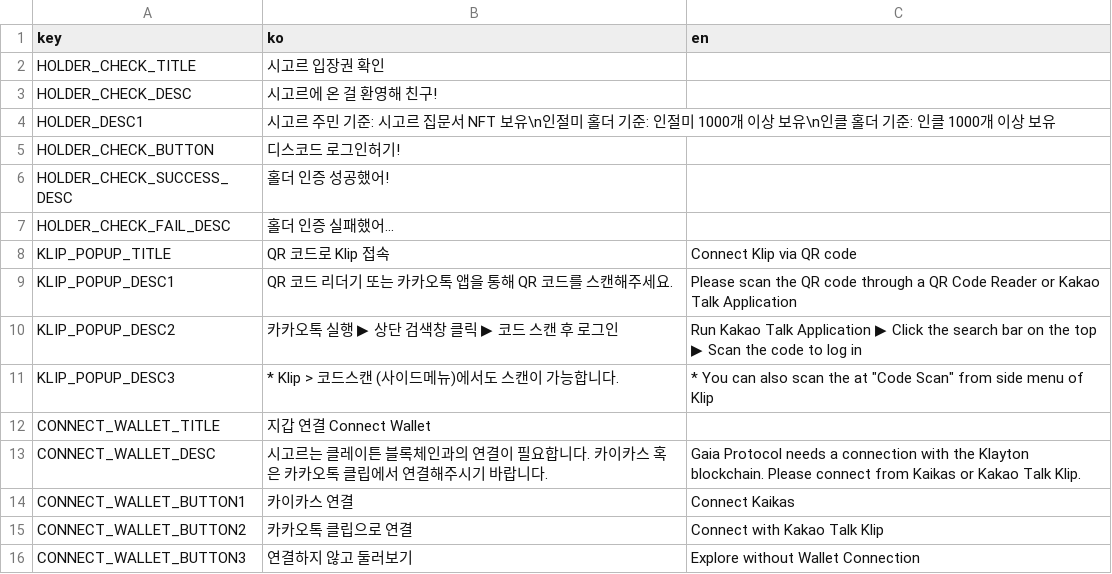
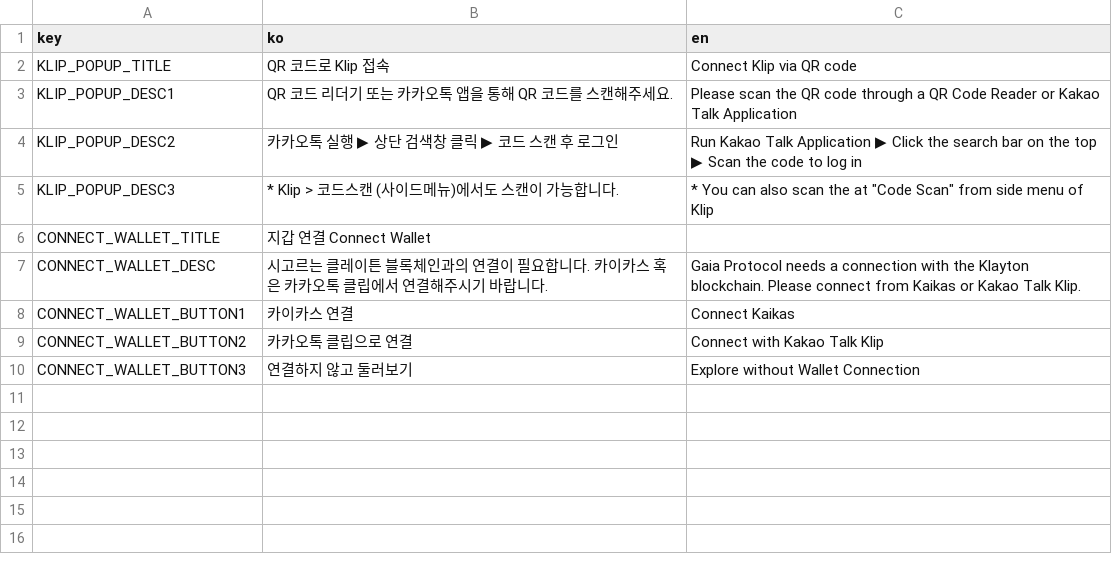
Before and after one commit to sigorgit/sigor, a CSV file: docs/msg.csv, drawn as a sheet.

```diff
--- a/docs/msg.csv
+++ b/docs/msg.csv
@@ -1,8 +1,2 @@
 key,ko,en
-HOLDER_CHECK_TITLE,시고르 입장권 확인
-HOLDER_CHECK_DESC,시고르에 온 걸 환영해 친구!
-HOLDER_DESC1,시고르 주민 기준: 시고르 집문서 NFT 보유\n인절미 홀더 기준: 인절미 1000개 이상 보유\n인클 홀더 기준: 인클 1000개 이상 보유
-HOLDER_CHECK_BUTTON,디스코드 로그인허기!
-HOLDER_CHECK_SUCCESS_DESC,홀더 인증 성공했어!
-HOLDER_CHECK_FAIL_DESC,홀더 인증 실패했어...
 KLIP_POPUP_TITLE,QR 코드로 Klip 접속,Connect Klip via QR code
```
Also changed, not shown: 12 other files.
